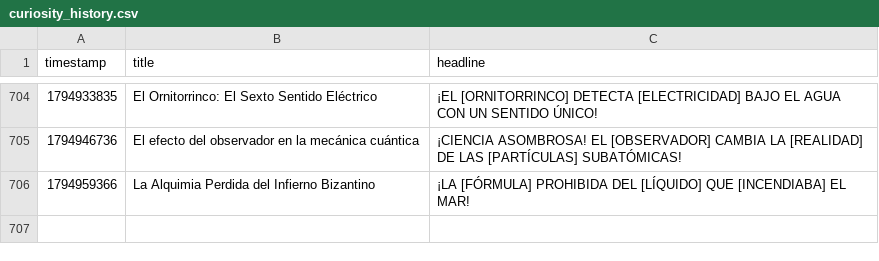
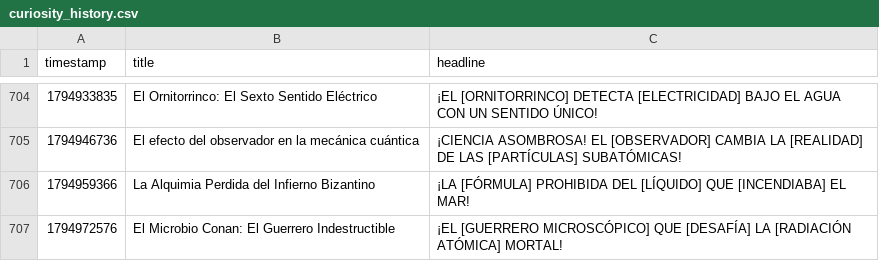
Before and after one commit to danielbenavides2001-blip/AI-Content-Automation-Engine, a CSV file: flows/curiosity_image_generator/curiosity_history.csv, drawn as a sheet; only a part is shown, gaps mark what is left out.

```diff
--- a/flows/curiosity_image_generator/curiosity_history.csv
+++ b/flows/curiosity_image_generator/curiosity_history.csv
@@ -706 +706,2 @@ timestamp,title,headline
 1794959366,La Alquimia Perdida del Infierno Bizantino,¡LA [FÓRMULA] PROHIBIDA DEL [LÍQUIDO] QUE [INCENDIABA] EL MAR!
+1794972576,El Microbio Conan: El Guerrero Indestructible,¡EL [GUERRERO MICROSCÓPICO] QUE [DESAFÍA] LA [RADIACIÓN ATÓMICA] MORTAL!
```
